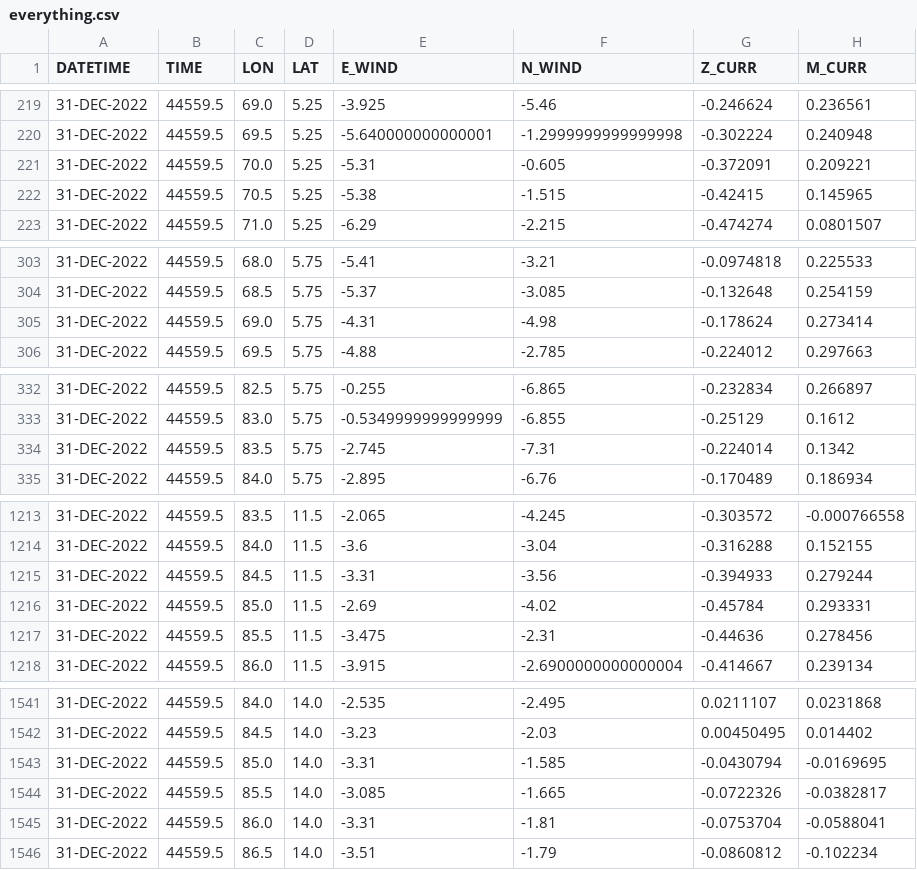
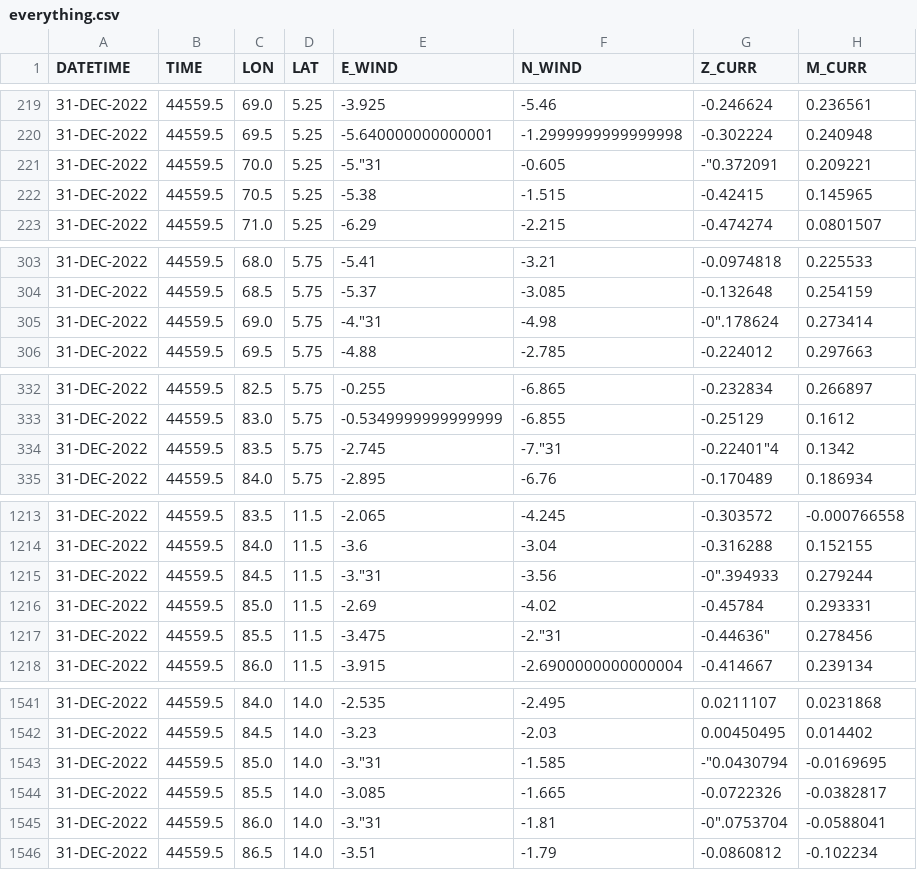
Before and after one commit to kul-riya/ship-routing, a CSV file: data/everything.csv, drawn as a sheet; only a part is shown, gaps mark what is left out; the diff covers the shown part only.

```diff
--- a/data/everything.csv
+++ b/data/everything.csv
@@ -221 +221 @@ DATETIME,TIME,LON,LAT,E_WIND,N_WIND,Z_CURR,M_CURR
-31-DEC-2022,44559.5,70.0,5.25,-5.31,-0.605,-0.372091,0.209221
+"31-DEC-2022",44559.5,70.0,5.25,-5."31,-0.605,-"0.372091,0.209221
@@ -305 +305 @@ DATETIME,TIME,LON,LAT,E_WIND,N_WIND,Z_CURR,M_CURR
-31-DEC-2022,44559.5,69.0,5.75,-4.31,-4.98,-0.178624,0.273414
+"31-DEC-2022",44559.5,69.0,5.75,-4."31,-4.98,-0".178624,0.273414
@@ -334 +334 @@ DATETIME,TIME,LON,LAT,E_WIND,N_WIND,Z_CURR,M_CURR
-31-DEC-2022,44559.5,83.5,5.75,-2.745,-7.31,-0.224014,0.1342
+"31-DEC-2022",44559.5,83.5,5.75,-2.745,-7."31,-0.22401"4,0.1342
@@ -1215 +1215 @@ DATETIME,TIME,LON,LAT,E_WIND,N_WIND,Z_CURR,M_CURR
-31-DEC-2022,44559.5,84.5,11.5,-3.31,-3.56,-0.394933,0.279244
+"31-DEC-2022",44559.5,84.5,11.5,-3."31,-3.56,-0".394933,0.279244
@@ -1217 +1217 @@ DATETIME,TIME,LON,LAT,E_WIND,N_WIND,Z_CURR,M_CURR
-31-DEC-2022,44559.5,85.5,11.5,-3.475,-2.31,-0.44636,0.278456
+"31-DEC-2022",44559.5,85.5,11.5,-3.475,-2."31,-0.44636",0.278456
@@ -1543 +1543 @@ DATETIME,TIME,LON,LAT,E_WIND,N_WIND,Z_CURR,M_CURR
-31-DEC-2022,44559.5,85.0,14.0,-3.31,-1.585,-0.0430794,-0.0169695
+"31-DEC-2022",44559.5,85.0,14.0,-3."31,-1.585,-"0.0430794,-0.0169695
@@ -1545 +1545 @@ DATETIME,TIME,LON,LAT,E_WIND,N_WIND,Z_CURR,M_CURR
-31-DEC-2022,44559.5,86.0,14.0,-3.31,-1.81,-0.0753704,-0.0588041
+"31-DEC-2022",44559.5,86.0,14.0,-3."31,-1.81,-0".0753704,-0.0588041
```
Also changed, not shown: 24 edited cells elsewhere in this file, data/merged_everything.csv, 9 other files.
